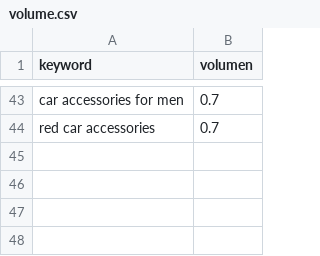
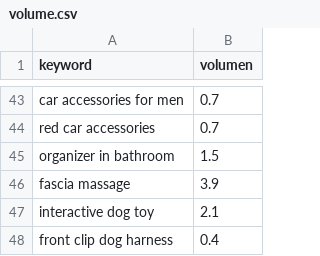
Before and after one commit to infoboy27/weaverslogistic, a CSV file: data/volume.csv, drawn as a sheet; only a part is shown, gaps mark what is left out.

```diff
--- a/data/volume.csv
+++ b/data/volume.csv
@@ -44 +44,5 @@ car accessories for men,0.7
 red car accessories,0.7
+organizer in bathroom,1.5
+fascia massage,3.9
+interactive dog toy,2.1
+front clip dog harness,0.4
```
Also changed, not shown: data/discovery.csv, data/keywords.csv, 17 other files.
